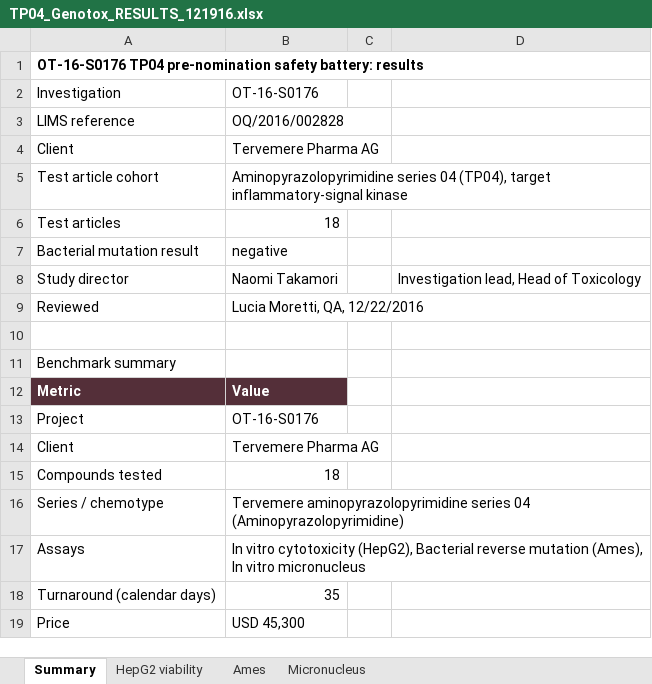
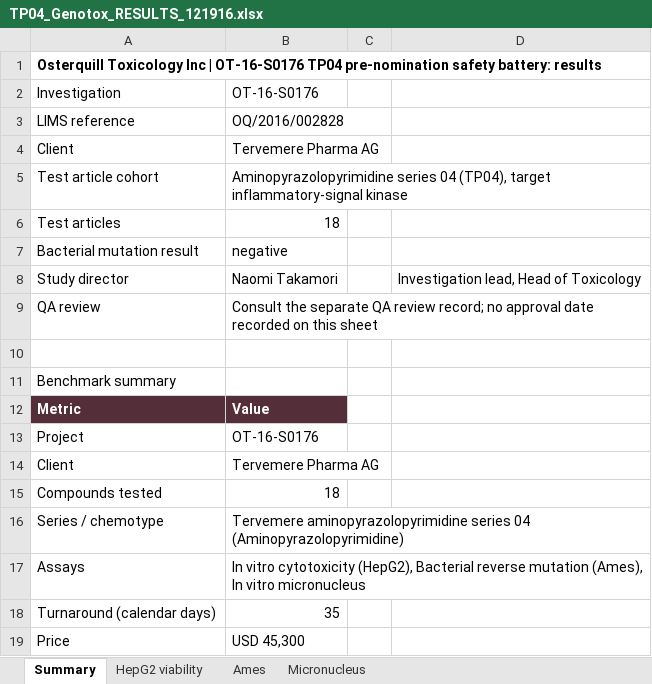
Before and after one commit to 60xAI/portco-mock-dataset, an Excel workbook: output/heldback_firm_G/OsterquillData/Studies/OT-16-S0176/Raw_Observations/TP04_Genotox_RESULTS_121916.xlsx, sheet Summary, drawn as a sheet; values as stored, in another font and other column widths than the file's, no borders; removed rows and columns are numbered as before the commit, all else as after; the diff names each change by its address in the sheet, - before the commit and + after, or states it on an @@ line.

Commit message:
Stage 8 review fixes: G-009

```diff
--- a/output/heldback_firm_G/OsterquillData/Studies/OT-16-S0176/Raw_Observations/TP04_Genotox_RESULTS_121916.xlsx (sheet Summary)
+++ b/output/heldback_firm_G/OsterquillData/Studies/OT-16-S0176/Raw_Observations/TP04_Genotox_RESULTS_121916.xlsx (sheet Summary)
-A1: OT-16-S0176 TP04…
+A1: Osterquill Toxicology Inc | OT-16-S0176 TP04…
-row 9: Reviewed | Lucia Moretti, QA, 12/22/2016
+row 9: QA review | Consult the separate QA review record; no approval date recorded on this sheet
```
Also changed, not shown: sheet Micronucleus, sheet Ames, 1 other file.
